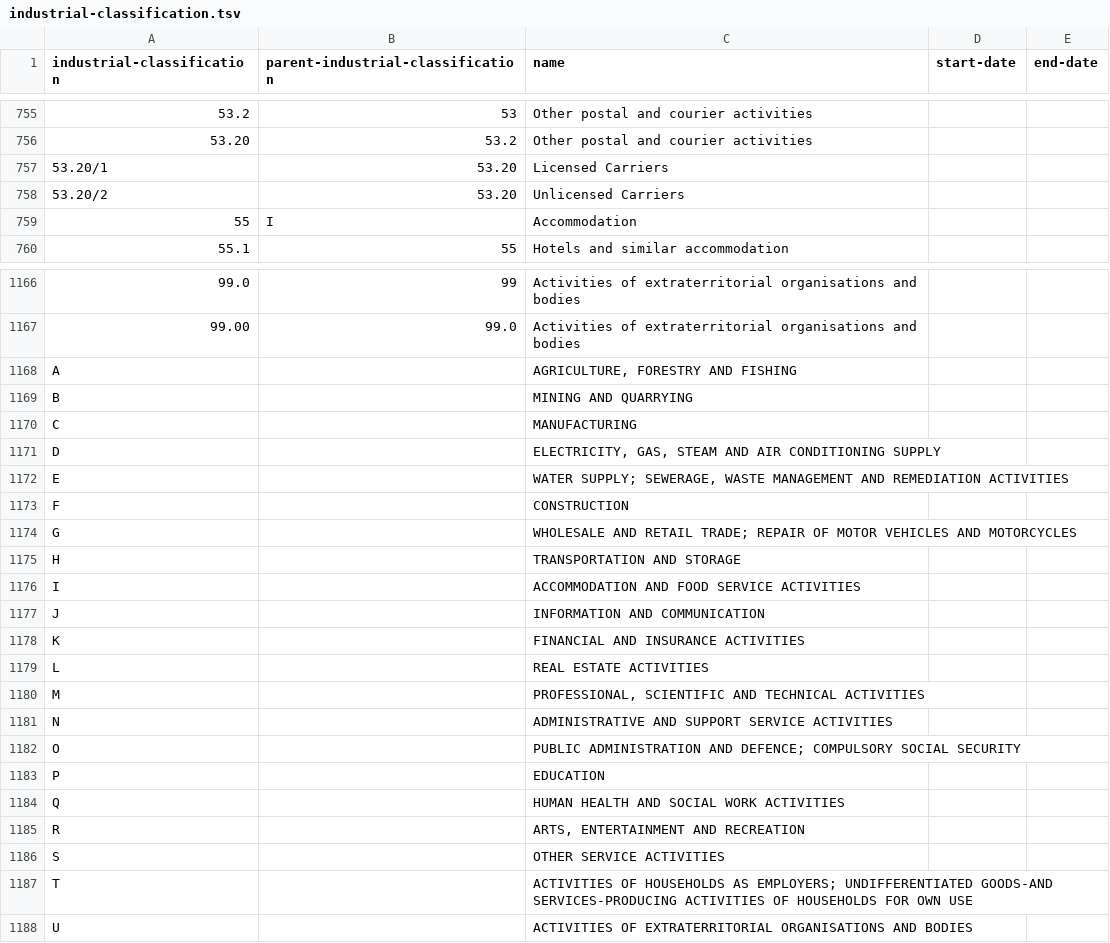
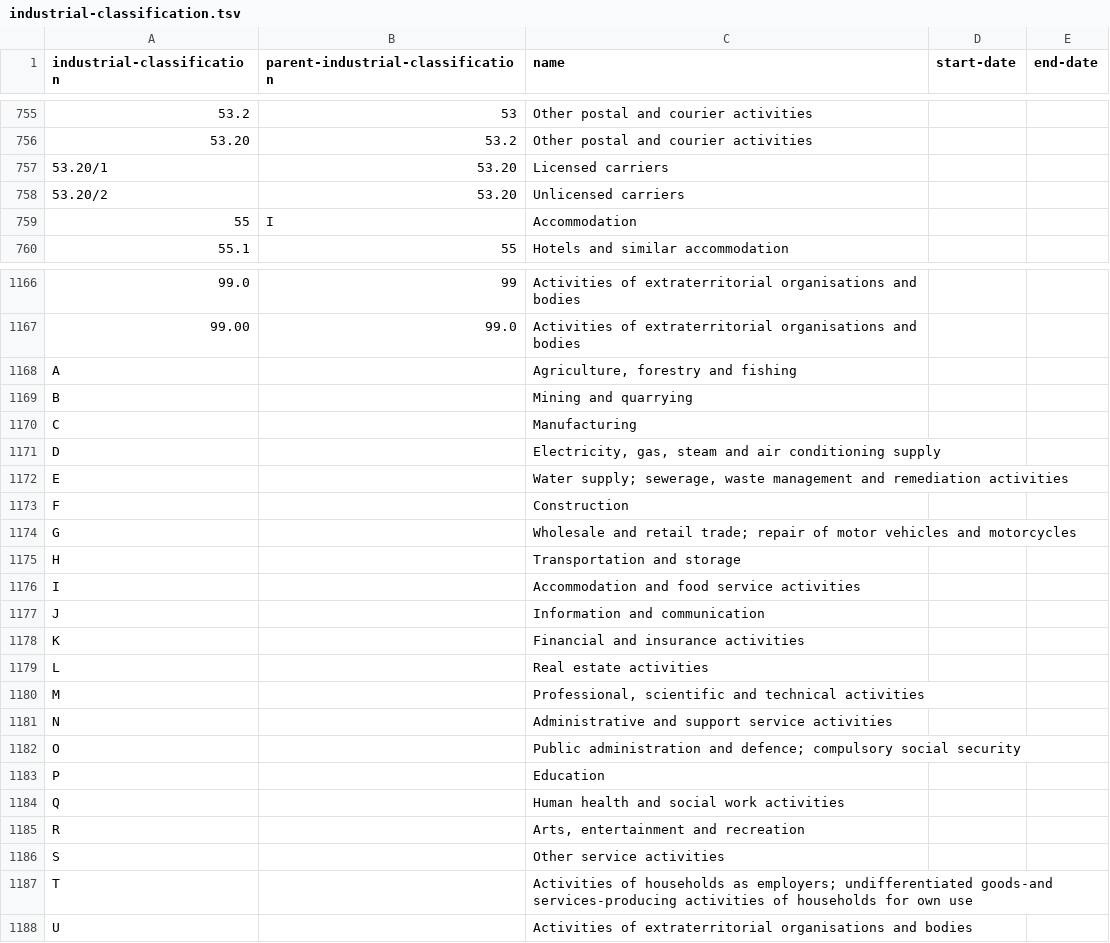
Before and after one commit to openregister/industrial-classification-data, a TSV file: data/industrial-classification/industrial-classification.tsv, drawn as a sheet; only a part is shown, gaps mark what is left out; the diff covers the shown part only.

Commit message:
De-capitalise top-level classifications

```diff
--- a/data/industrial-classification/industrial-classification.tsv
+++ b/data/industrial-classification/industrial-classification.tsv
@@ -756,4 +756,4 @@ industrial-classification	parent-industrial-classification	name	start-date	end-d
 53.20	53.2	Other postal and courier activities		
-53.20/1	53.20	Licensed Carriers		
-53.20/2	53.20	Unlicensed Carriers		
+53.20/1	53.20	Licensed carriers		
+53.20/2	53.20	Unlicensed carriers		
 55	I	Accommodation		
@@ -1167,22 +1167,22 @@ industrial-classification	parent-industrial-classification	name	start-date	end-d
 99.00	99.0	Activities of extraterritorial organisations and bodies		
-A		AGRICULTURE, FORESTRY AND FISHING		
-B		MINING AND QUARRYING		
-C		MANUFACTURING		
-D		ELECTRICITY, GAS, STEAM AND AIR CONDITIONING SUPPLY		
-E		WATER SUPPLY; SEWERAGE, WASTE MANAGEMENT AND REMEDIATION ACTIVITIES		
-F		CONSTRUCTION		
-G		WHOLESALE AND RETAIL TRADE; REPAIR OF MOTOR VEHICLES AND MOTORCYCLES		
-H		TRANSPORTATION AND STORAGE		
-I		ACCOMMODATION AND FOOD SERVICE ACTIVITIES		
-J		INFORMATION AND COMMUNICATION		
-K		FINANCIAL AND INSURANCE ACTIVITIES		
-L		REAL ESTATE ACTIVITIES		
-M		PROFESSIONAL, SCIENTIFIC AND TECHNICAL ACTIVITIES		
-N		ADMINISTRATIVE AND SUPPORT SERVICE ACTIVITIES		
-O		PUBLIC ADMINISTRATION AND DEFENCE; COMPULSORY SOCIAL SECURITY		
-P		EDUCATION		
-Q		HUMAN HEALTH AND SOCIAL WORK ACTIVITIES		
-R		ARTS, ENTERTAINMENT AND RECREATION		
-S		OTHER SERVICE ACTIVITIES		
-T		ACTIVITIES OF HOUSEHOLDS AS EMPLOYERS; UNDIFFERENTIATED GOODS-AND SERVICES-PRODUCING ACTIVITIES OF HOUSEHOLDS FOR OWN USE		
-U		ACTIVITIES OF EXTRATERRITORIAL ORGANISATIONS AND BODIES		
+A		Agriculture, forestry and fishing		
+B		Mining and quarrying		
+C		Manufacturing		
+D		Electricity, gas, steam and air conditioning supply		
+E		Water supply; sewerage, waste management and remediation activities		
+F		Construction		
+G		Wholesale and retail trade; repair of motor vehicles and motorcycles		
+H		Transportation and storage		
+I		Accommodation and food service activities		
+J		Information and communication		
+K		Financial and insurance activities		
+L		Real estate activities		
+M		Professional, scientific and technical activities		
+N		Administrative and support service activities		
+O		Public administration and defence; compulsory social security		
+P		Education		
+Q		Human health and social work activities		
+R		Arts, entertainment and recreation		
+S		Other service activities		
+T		Activities of households as employers; undifferentiated goods-and services-producing activities of households for own use		
+U		Activities of extraterritorial organisations and bodies		
```
Also changed, not shown: 4 edited cells elsewhere in this file, 1 other file.
